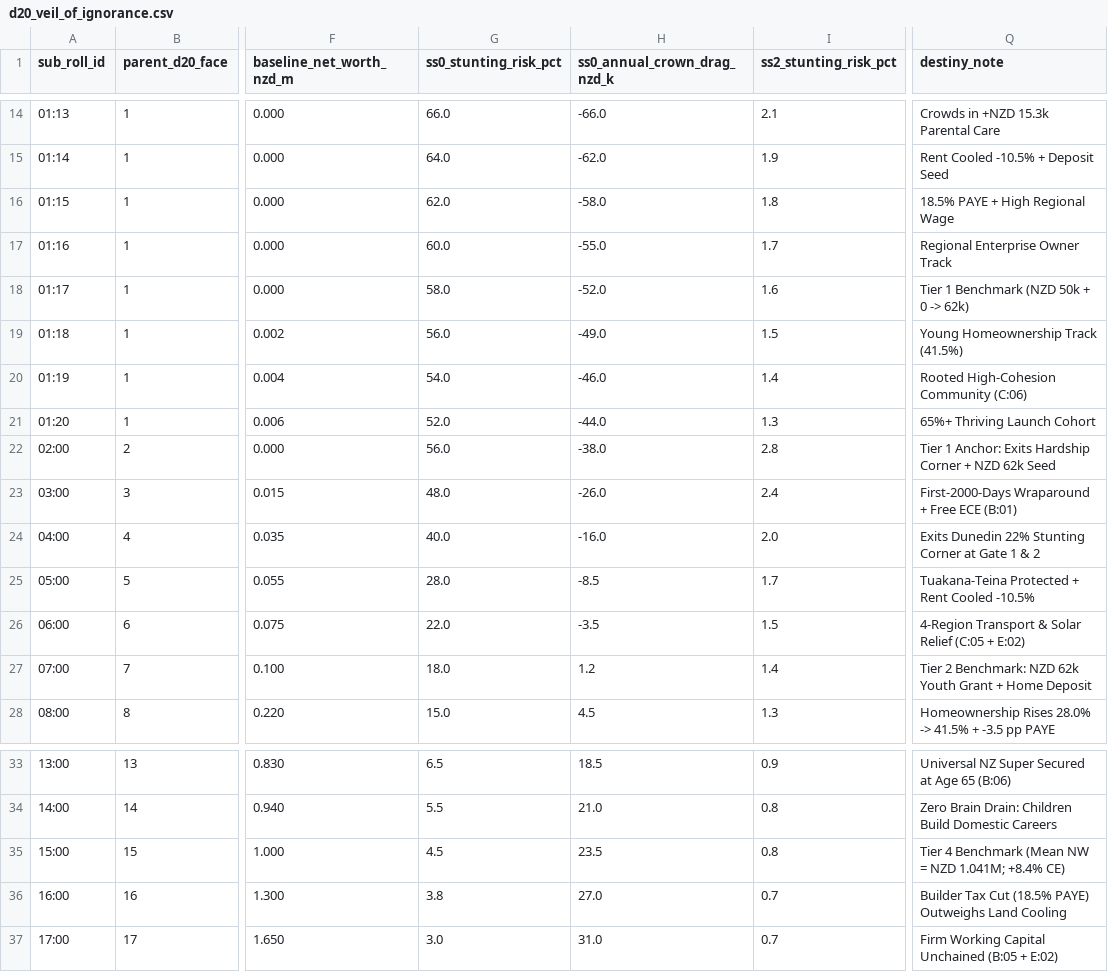
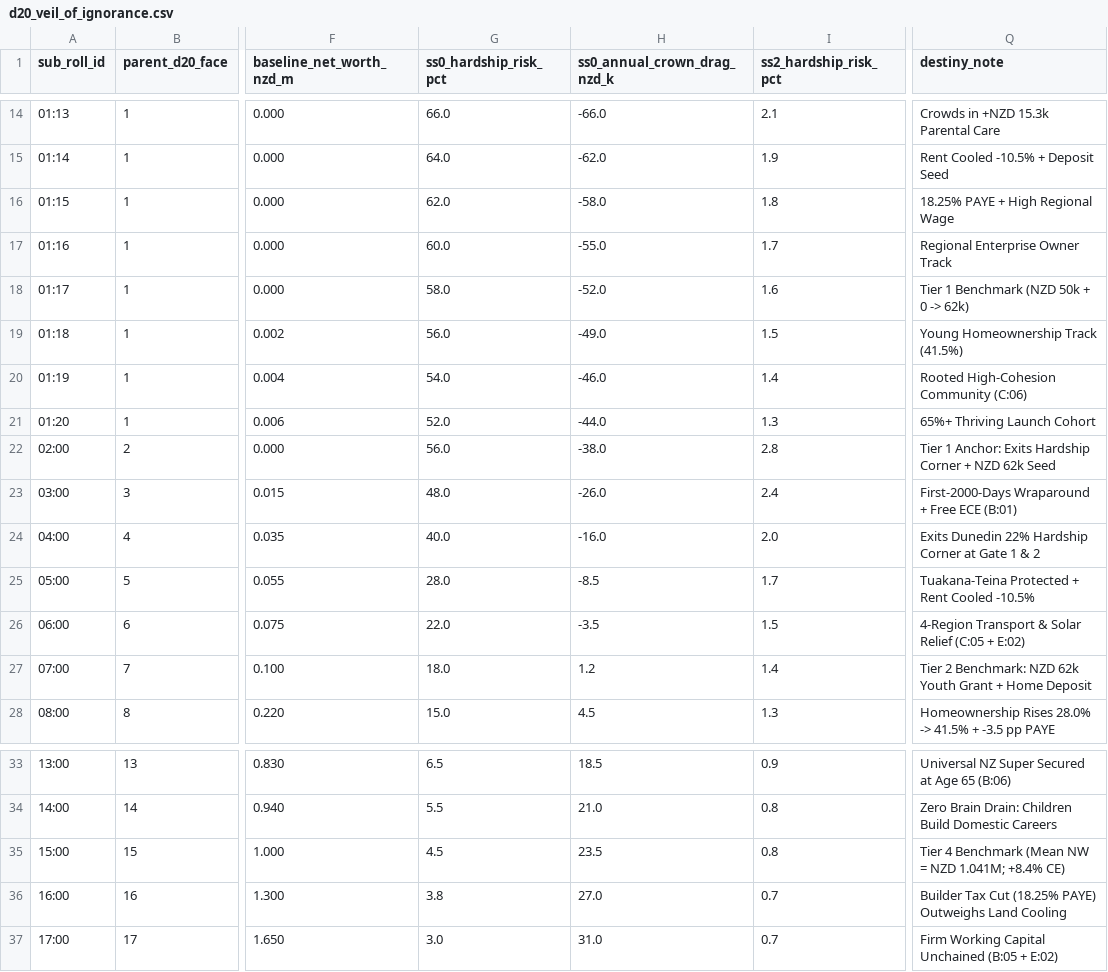
Before and after one commit to MichaelTiemann/IGWelfare-Game, a CSV file: data/d20_veil_of_ignorance.csv, drawn as a sheet; only a part is shown, gaps mark what is left out; the diff names each change by its address in the sheet, - before the commit and + after, or states it on an @@ line.

Commit message:
feat(release): finalize v2026.11 80-card architecture & launch-branch sync
- Expand card & fold-over study deck from 45 to 80 unique cards (100% A3 fill across 8 game sheets & 16 study sheets)
- Synchronize all documentation, rules, and study guides with launch-branch IGWelfare (+24.70% CE pre-NDC, 18.25% PAYE, Super @ Age 64)
- Purge colonial 'Armada' and stigmatizing 'stunted' terminology in favor of Te Kāhui Waka and struggling launch (h1-h2)
- Realign themes/waka_hourua overrides to canonical 80-card X:NN IDs
- Update Python A3 compilers, slide generators, and Monte Carlo simulator for 80 cards / 81 slides

```diff
--- a/data/d20_veil_of_ignorance.csv
+++ b/data/d20_veil_of_ignorance.csv
-G1: ss0_stunting_risk_pct
+G1: ss0_hardship_risk_pct
-I1: ss2_stunting_risk_pct
+I1: ss2_hardship_risk_pct
-Q16 (destiny_note): 18.5% PAYE + High Regional Wage
+Q16 (destiny_note): 18.25% PAYE + High Regional Wage
-Q24 (destiny_note): …Dunedin 22% Stunting Corner at…
+Q24 (destiny_note): …Dunedin 22% Hardship Corner at…
-Q36 (destiny_note): …Tax Cut (18.5% PAYE) Outweighs…
+Q36 (destiny_note): …Tax Cut (18.25% PAYE) Outweighs…
```
Also changed, not shown: 14 other files.
